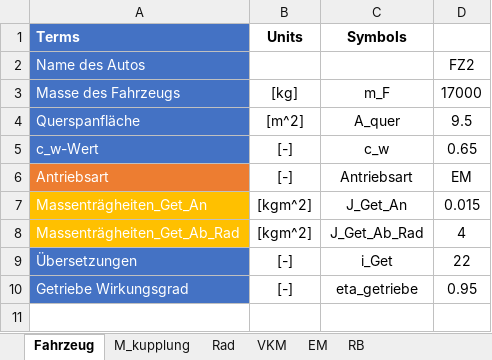
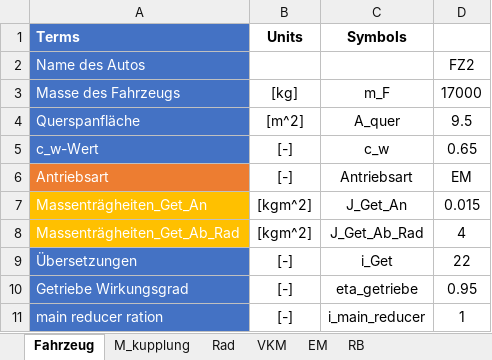
Before and after one commit to wkcshy123/ARP_2020, an Excel workbook: Case1_elektrisch.xlsx, sheet Fahrzeug, drawn as a sheet; values as stored, in another font and other column widths than the file's, no borders; the diff names each change by its address in the sheet, - before the commit and + after, or states it on an @@ line.

```diff
--- a/Case1_elektrisch.xlsx (sheet Fahrzeug)
+++ b/Case1_elektrisch.xlsx (sheet Fahrzeug)
+row 11: main reducer ration | [-] | i_main_reducer | 1
```
Also changed, not shown: sheet RB, Case2_diesel.xlsx, 16 other files.
